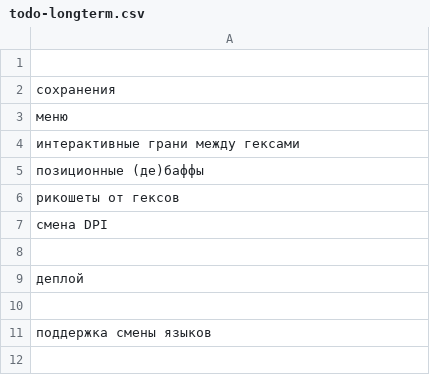
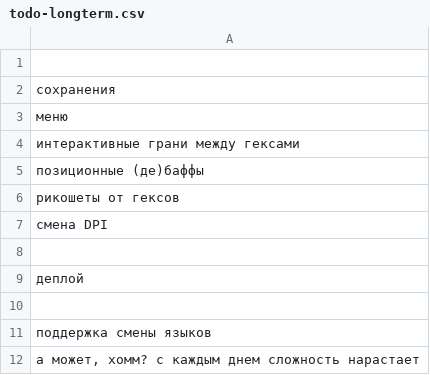
Before and after one commit to 80STH/NGTBS-3, a CSV file: docs/todo-longterm.csv, drawn as a sheet.

```diff
--- a/docs/todo-longterm.csv
+++ b/docs/todo-longterm.csv
@@ -11 +11,2 @@
 поддержка смены языков
+"а может, хомм? с каждым днем сложность нарастает"
```
Also changed, not shown: docs/todo.csv, 10 other files.
